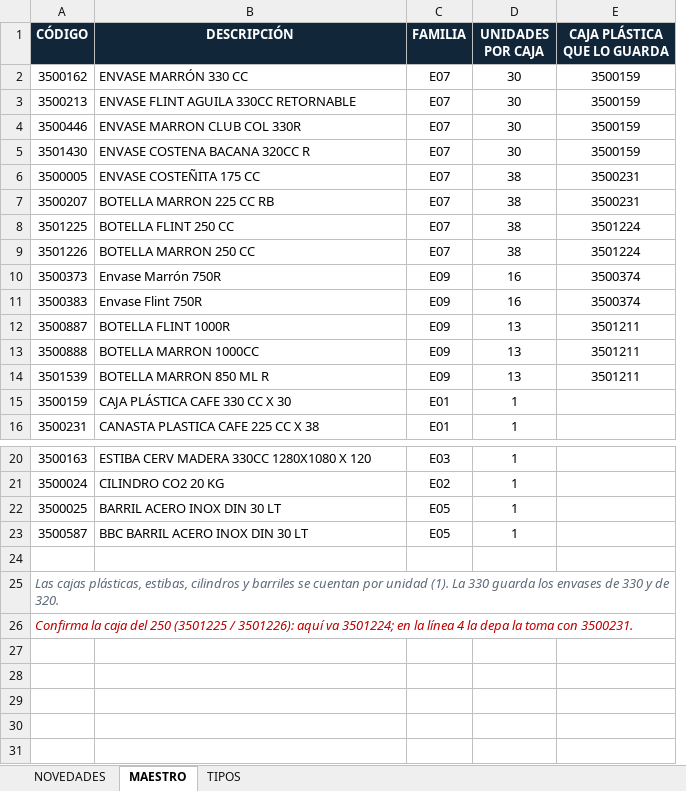
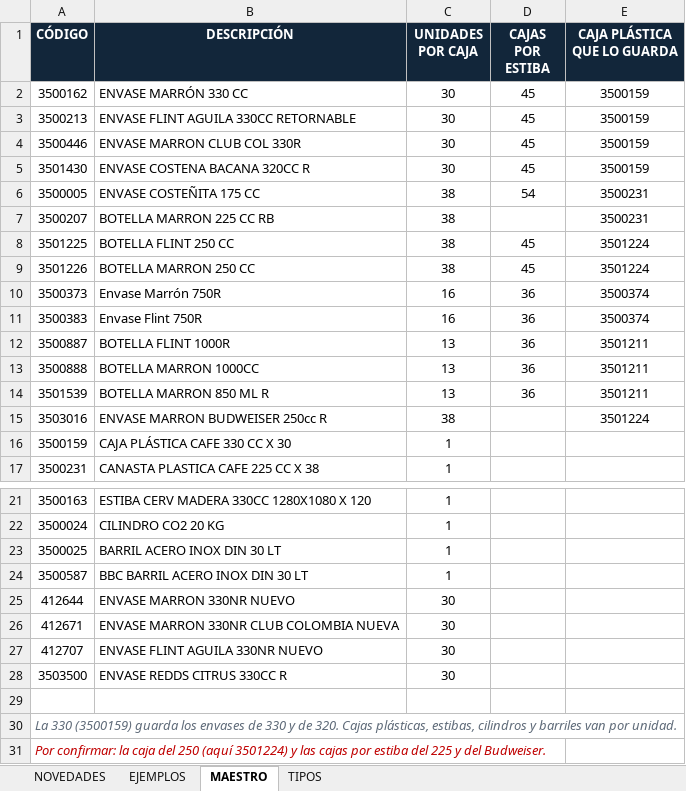
Before and after one commit to CentroDistribucion38/CD_CONTROL-, an Excel workbook: public/plantillas/analisis-diferencia-novedades.xlsx, sheet MAESTRO, drawn as a sheet; only a part is shown, gaps mark what is left out; values as stored, in another font and other column widths than the file's, no borders; removed rows and columns are numbered as before the commit, all else as after; the diff names each change by its address in the sheet, - before the commit and + after, or states it on an @@ line.

```diff
--- a/public/plantillas/analisis-diferencia-novedades.xlsx (sheet MAESTRO)
+++ b/public/plantillas/analisis-diferencia-novedades.xlsx (sheet MAESTRO)
+sheet tab: EJEMPLOS
-column C (FAMILIA), rows 2-16: E07 | E07 | E07 | E07 | E07 | E07 | E07 | E07 | E09 | E09 | E09 | E09 | E09 | E01 | E01; rows 20-23: E03 | E02 | E05 | E05
+column D (CAJAS POR ESTIBA), rows 2-14: 45 | 45 | 45 | 45 | 54 |  | 45 | 45 | 36 | 36 | 36 | 36 | 36
+row 15: 3503016 | ENVASE MARRON BUDWEISER 250cc R | 38 |  | 3501224
+row 25: 412644 | ENVASE MARRON 330NR NUEVO | 30
+row 26: 412671 | ENVASE MARRON 330NR CLUB COLOMBIA NUEVA | 30
+row 27: 412707 | ENVASE FLINT AGUILA 330NR NUEVO | 30
+row 28: 3503500 | ENVASE REDDS CITRUS 330CC R | 30
-A30 (CÓDIGO): Las cajas plásticas, estibas, cilindros y barriles se cuentan por unidad (1). La 330 guarda los envases de 330 y de 320.
+A30 (CÓDIGO): La 330 (3500159) guarda los envases de 330 y de 320. Cajas plásticas, estibas, cilindros y barriles van por unidad.
-A31 (CÓDIGO): Confirma la caja del 250 (3501225 / 3501226): aquí va 3501224; en la línea 4 la depa la toma con 3500231.
+A31 (CÓDIGO): Por confirmar: la caja del 250 (aquí 3501224) y las cajas por estiba del 225 y del Budweiser.
```
Also changed, not shown: sheet NOVEDADES, sheet TIPOS, 1 other file.
